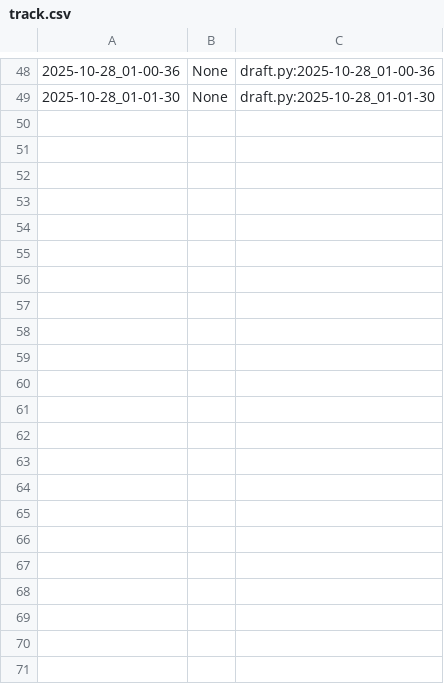
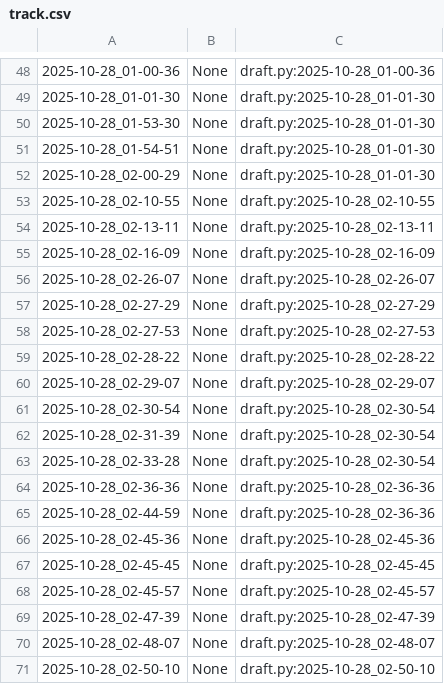
Before and after one commit to qxcode-course/poo-rc-bloco-b-M1guel-V1ana, a CSV file: myrep/.tko/track/poo@motouber/track.csv, drawn as a sheet; only a part is shown, gaps mark what is left out; the diff names each change by its address in the sheet, - before the commit and + after, or states it on an @@ line.

```diff
--- a/myrep/.tko/track/poo@motouber/track.csv
+++ b/myrep/.tko/track/poo@motouber/track.csv
+row 50: 2025-10-28_01-53-30 | None | draft.py:2025-10-28_01-01-30
+row 51: 2025-10-28_01-54-51 | None | draft.py:2025-10-28_01-01-30
+row 52: 2025-10-28_02-00-29 | None | draft.py:2025-10-28_01-01-30
+row 53: 2025-10-28_02-10-55 | None | draft.py:2025-10-28_02-10-55
+row 54: 2025-10-28_02-13-11 | None | draft.py:2025-10-28_02-13-11
+row 55: 2025-10-28_02-16-09 | None | draft.py:2025-10-28_02-16-09
+row 56: 2025-10-28_02-26-07 | None | draft.py:2025-10-28_02-26-07
+row 57: 2025-10-28_02-27-29 | None | draft.py:2025-10-28_02-27-29
+row 58: 2025-10-28_02-27-53 | None | draft.py:2025-10-28_02-27-53
+row 59: 2025-10-28_02-28-22 | None | draft.py:2025-10-28_02-28-22
+row 60: 2025-10-28_02-29-07 | None | draft.py:2025-10-28_02-29-07
+row 61: 2025-10-28_02-30-54 | None | draft.py:2025-10-28_02-30-54
+row 62: 2025-10-28_02-31-39 | None | draft.py:2025-10-28_02-30-54
+row 63: 2025-10-28_02-33-28 | None | draft.py:2025-10-28_02-30-54
+row 64: 2025-10-28_02-36-36 | None | draft.py:2025-10-28_02-36-36
+row 65: 2025-10-28_02-44-59 | None | draft.py:2025-10-28_02-36-36
+row 66: 2025-10-28_02-45-36 | None | draft.py:2025-10-28_02-45-36
+row 67: 2025-10-28_02-45-45 | None | draft.py:2025-10-28_02-45-45
+row 68: 2025-10-28_02-45-57 | None | draft.py:2025-10-28_02-45-57
+row 69: 2025-10-28_02-47-39 | None | draft.py:2025-10-28_02-47-39
+row 70: 2025-10-28_02-48-07 | None | draft.py:2025-10-28_02-48-07
+row 71: 2025-10-28_02-50-10 | None | draft.py:2025-10-28_02-50-10
```
Also changed, not shown: 8 other files.
